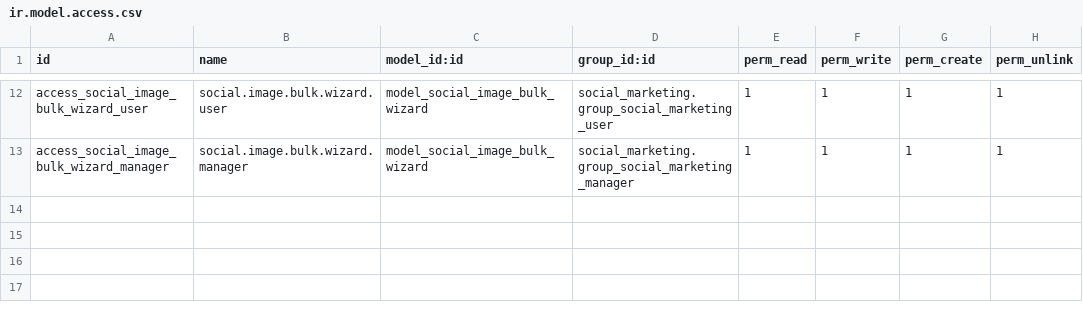
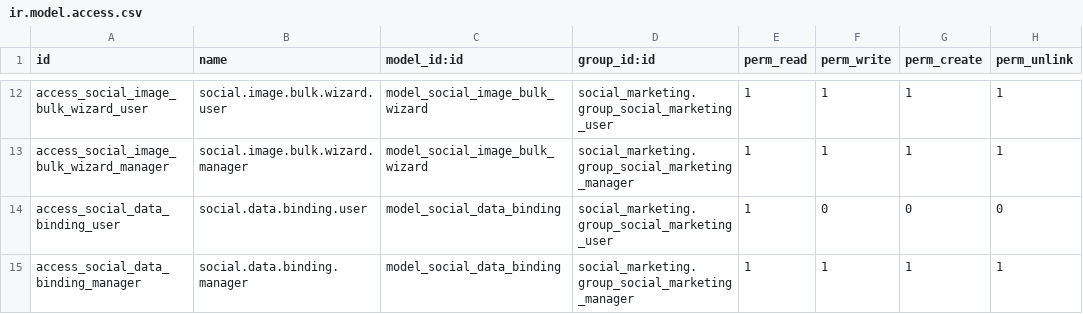
Before and after one commit to vertelab/odoo-social, a CSV file: social_image_creator/security/ir.model.access.csv, drawn as a sheet; only a part is shown, gaps mark what is left out.

Commit message:
fix(social_marketing): drop dangling refs to moved social_image code, sync p-files
Removes dead imports, data files and assets pointing at code migrated to
social_image_creator in 8d8717a. Moves social_data_binding model, views,
tests and access rules into social_image_creator to respect dependency
direction; social_data_binding_core stays in social_marketing for
social_marketing_agency. Recreates the render wizard button on the post
form from social_image_creator. Also fixes an unclosed paren syntax
error in social_marketing_account and brings all 8 p-file pairs back in
sync.

```diff
--- a/social_image_creator/security/ir.model.access.csv
+++ b/social_image_creator/security/ir.model.access.csv
@@ -13 +13,3 @@ access_social_image_bulk_wizard_user,social.image.bulk.wizard.user,model_social_
 access_social_image_bulk_wizard_manager,social.image.bulk.wizard.manager,model_social_image_bulk_wizard,social_marketing.group_social_marketing_manager,1,1,1,1
+access_social_data_binding_user,social.data.binding.user,model_social_data_binding,social_marketing.group_social_marketing_user,1,0,0,0
+access_social_data_binding_manager,social.data.binding.manager,model_social_data_binding,social_marketing.group_social_marketing_manager,1,1,1,1
```
Also changed, not shown: social_marketing/security/ir.model.access.csv, 18 other files.
